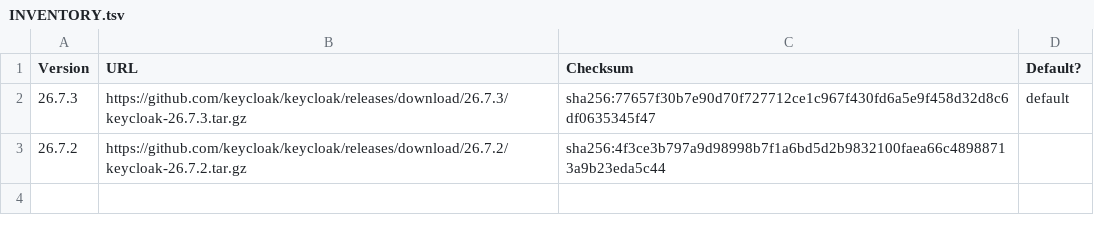
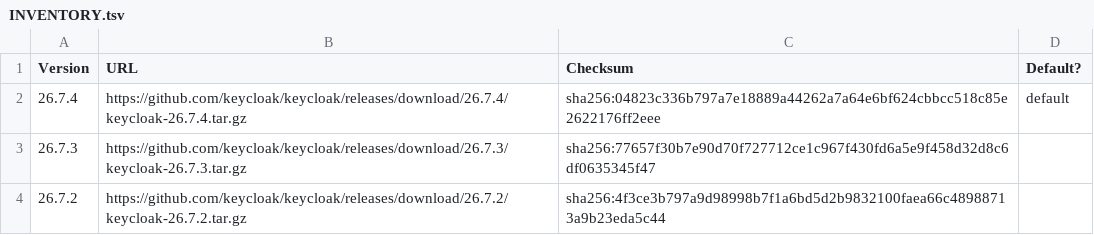
Before and after one commit to Scalingo/keycloak-buildpack, a TSV file: INVENTORY.tsv, drawn as a sheet.

Commit message:
feat(keycloak): release of Keycloak 26.7.4

```diff
--- a/INVENTORY.tsv
+++ b/INVENTORY.tsv
@@ -1,3 +1,4 @@
 Version	URL	Checksum	Default?
-26.7.3	https://github.com/keycloak/keycloak/releases/download/26.7.3/keycloak-26.7.3.tar.gz	sha256:77657f30b7e90d70f727712ce1c967f430fd6a5e9f458d32d8c6df0635345f47	default
+26.7.4	https://github.com/keycloak/keycloak/releases/download/26.7.4/keycloak-26.7.4.tar.gz	sha256:04823c336b797a7e18889a44262a7a64e6bf624cbbcc518c85e2622176ff2eee	default
+26.7.3	https://github.com/keycloak/keycloak/releases/download/26.7.3/keycloak-26.7.3.tar.gz	sha256:77657f30b7e90d70f727712ce1c967f430fd6a5e9f458d32d8c6df0635345f47	
 26.7.2	https://github.com/keycloak/keycloak/releases/download/26.7.2/keycloak-26.7.2.tar.gz	sha256:4f3ce3b797a9d98998b7f1a6bd5d2b9832100faea66c48988713a9b23eda5c44	
```
